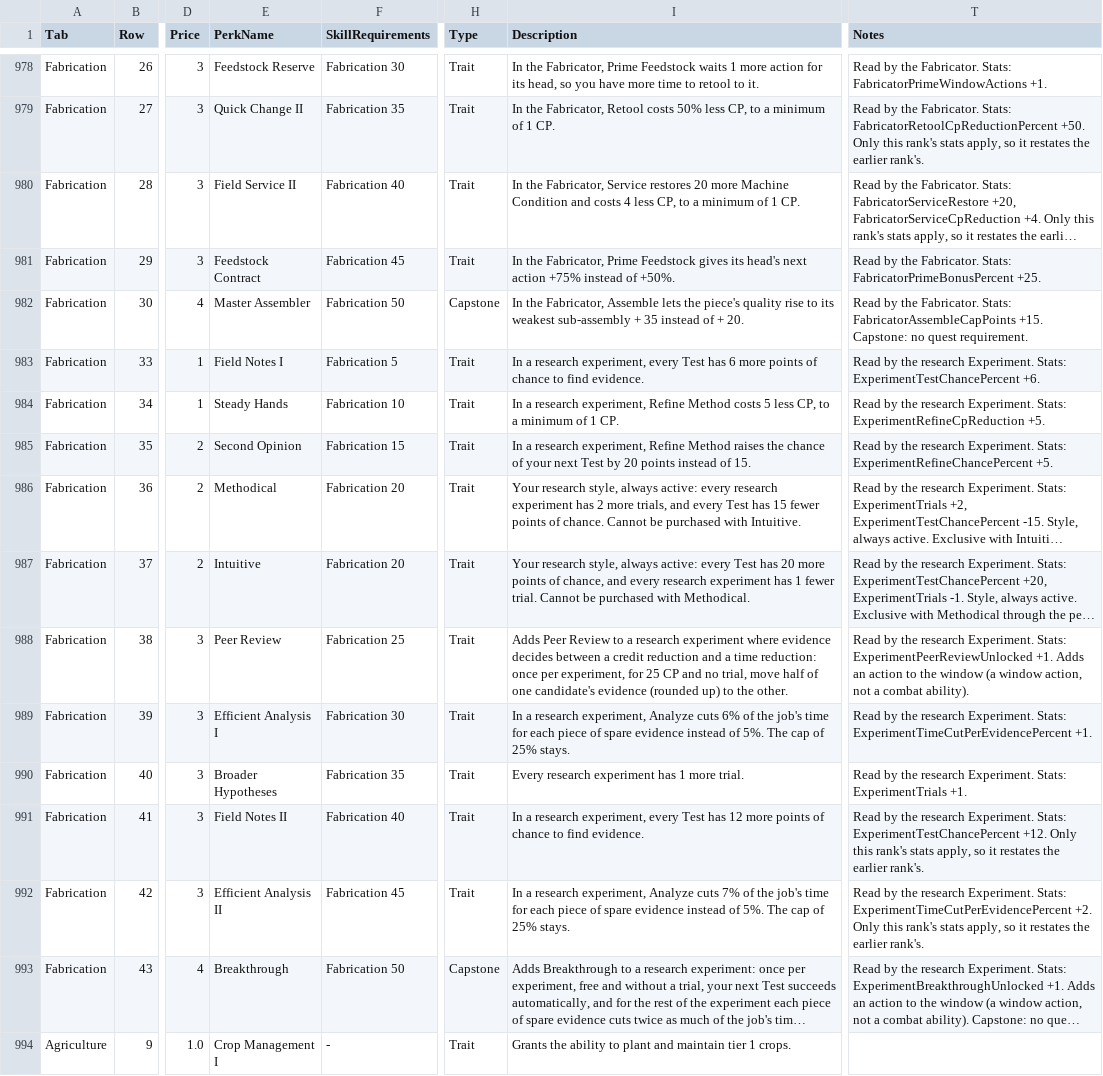
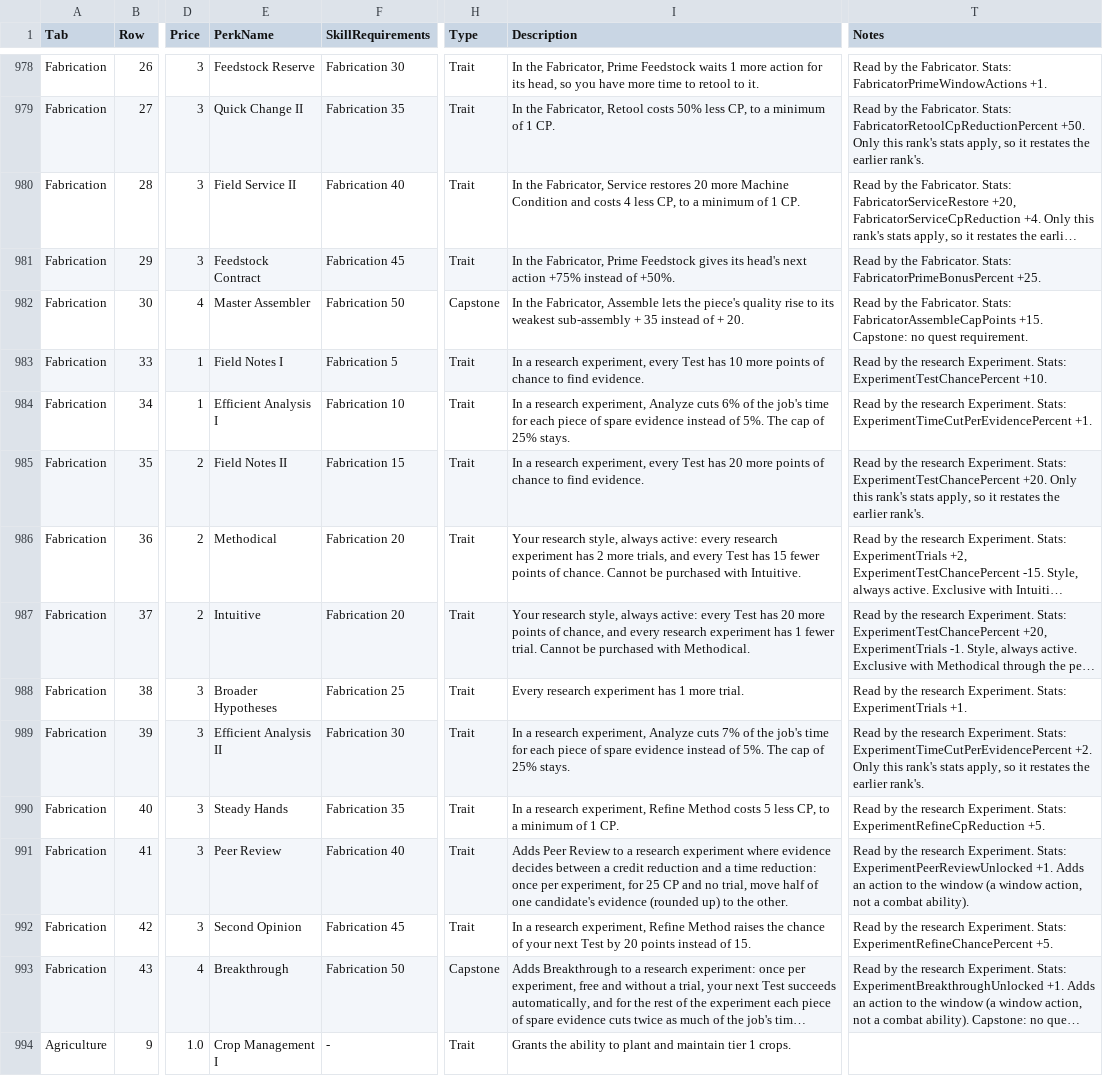
Before and after one commit to zunath/SWLOR_NWN, a CSV file: SWLOR.Game.Server/Readmes/CombatUpgradeBiblePerkManifest.csv, drawn as a sheet; only a part is shown, gaps mark what is left out; long unchanged cells end in …; the diff names each change by its address in the sheet, - before the commit and + after, or states it on an @@ line.

```diff
--- a/SWLOR.Game.Server/Readmes/CombatUpgradeBiblePerkManifest.csv
+++ b/SWLOR.Game.Server/Readmes/CombatUpgradeBiblePerkManifest.csv
-I983 (Description): …Test has 6 more points…
+I983 (Description): …Test has 10 more points…
-T983 (Notes): …Stats: ExperimentTestChancePercent +6.
+T983 (Notes): …Stats: ExperimentTestChancePercent +10.
-E984 (PerkName): Steady Hands
+E984 (PerkName): Efficient Analysis I
-I984 (Description): …research experiment, Refine Method costs 5 less CP, to a minimum of 1 CP.
+I984 (Description): …research experiment, Analyze cuts 6% of the job's time for each piece of spare evidence instead of 5%. The cap of 25% stays.
-T984 (Notes): …Experiment. Stats: ExperimentRefineCpReduction +5.
+T984 (Notes): …Experiment. Stats: ExperimentTimeCutPerEvidencePercent +1.
-E985 (PerkName): Second Opinion
+E985 (PerkName): Field Notes II
-I985 (Description): …research experiment, Refine Method raises the chance of your next Test by 20 points instead of 15.
+I985 (Description): …research experiment, every Test has 20 more points of chance to find evidence.
-T985 (Notes): …Experiment. Stats: ExperimentRefineChancePercent +5.
+T985 (Notes): …Experiment. Stats: ExperimentTestChancePercent +20. Only this rank's stats apply, so it restates the earlier rank's.
-E988 (PerkName): Peer Review
+E988 (PerkName): Broader Hypotheses
-I988 (Description): Adds Peer Review to a research experiment where evidence decides between a credit reduction and a time reduction: once per experiment, for 25 CP and no trial, move half of one candidate's evidence (rounded up) to the other.
+I988 (Description): Every research experiment has 1 more trial.
-T988 (Notes): …Experiment. Stats: ExperimentPeerReviewUnlocked +1. Adds an action to the window (a window action, not a combat ability).
+T988 (Notes): …Experiment. Stats: ExperimentTrials +1.
-E989 (PerkName): Efficient Analysis I
+E989 (PerkName): Efficient Analysis II
-I989 (Description): …Analyze cuts 6% of the…
+I989 (Description): …Analyze cuts 7% of the…
-T989 (Notes): …Stats: ExperimentTimeCutPerEvidencePercent +1.
+T989 (Notes): …Stats: ExperimentTimeCutPerEvidencePercent +2. Only this rank's stats apply, so it restates the earlier rank's.
-E990 (PerkName): Broader Hypotheses
+E990 (PerkName): Steady Hands
-I990 (Description): Every research experiment has 1 more trial.
+I990 (Description): In a research experiment, Refine Method costs 5 less CP, to a minimum of 1 CP.
-T990 (Notes): …Experiment. Stats: ExperimentTrials +1.
+T990 (Notes): …Experiment. Stats: ExperimentRefineCpReduction +5.
-E991 (PerkName): Field Notes II
+E991 (PerkName): Peer Review
-I991 (Description): In a research experiment, every Test has 12 more points of chance to find evidence.
+I991 (Description): Adds Peer Review to a research experiment where evidence decides between a credit reduction and a time reduction: once per experiment, for 25 CP and no trial, move half of one candidate's evidence (rounded up) to the other.
-T991 (Notes): …Experiment. Stats: ExperimentTestChancePercent +12. Only this rank's stats apply, so it restates the earlier rank's.
+T991 (Notes): …Experiment. Stats: ExperimentPeerReviewUnlocked +1. Adds an action to the window (a window action, not a combat ability).
-E992 (PerkName): Efficient Analysis II
+E992 (PerkName): Second Opinion
-I992 (Description): …research experiment, Analyze cuts 7% of the job's time for each piece of spare evidence instead of 5%. The cap of 25% stays.
+I992 (Description): …research experiment, Refine Method raises the chance of your next Test by 20 points instead of 15.
-T992 (Notes): …Experiment. Stats: ExperimentTimeCutPerEvidencePercent +2. Only this rank's stats apply, so it restates the earlier rank's.
+T992 (Notes): …Experiment. Stats: ExperimentRefineChancePercent +5.
```
Also changed, not shown: 15 other files.
